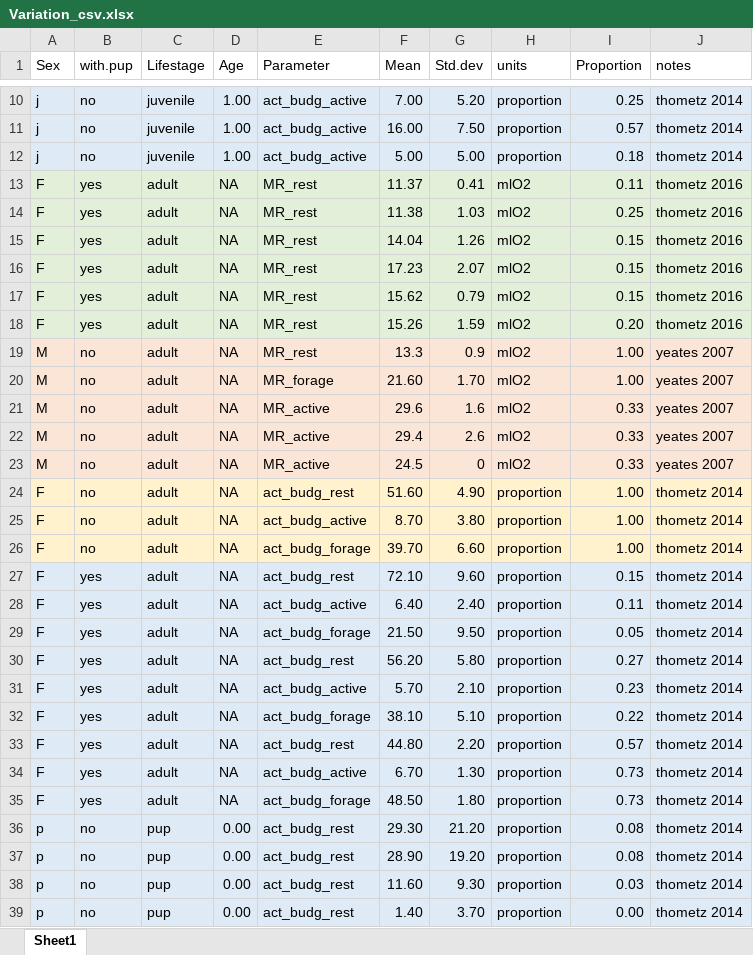
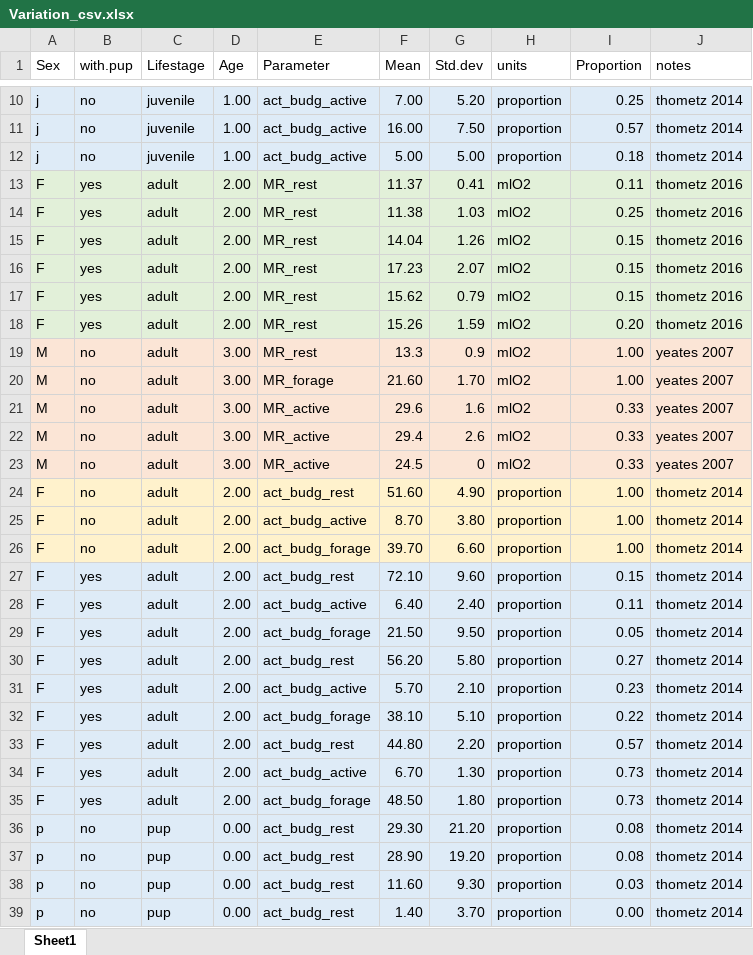
Before and after one commit to juliaadelsheim/otteR, an Excel workbook: Data/Variation_csv.xlsx, sheet Sheet1, drawn as a sheet; only a part is shown, gaps mark what is left out; values as stored, in another font and other column widths than the file's, no borders; the diff covers the shown part only; the diff names each change by its address in the sheet, - before the commit and + after, or states it on an @@ line.

Commit message:
Updating Variation CSV
I am trying to condense the variations from literature into values for each parameter (by sex, age, etc.). I am having trouble getting the activity budget results to add up to 100 (they are % of the day spent in each behaviour).

I think I should be able to fix it in the csv file by altering the proportions, but I cant figure out what I am doing wrong, because even the easy ones that are only an average of a couple of them dont add up- like the juvenile activity budgets.

or I need to stop trying to average them and I need just add the activity budget values, because some of them do just need to be added together and not averaged- for example- swimming, grooming, and other all make up (non-foraging) "activity", so they need to be combined to equal activity, but proportionally, but the code keeps just averaging those three values, and i cant figure out how to change the code.

```diff
--- a/Data/Variation_csv.xlsx (sheet Sheet1)
+++ b/Data/Variation_csv.xlsx (sheet Sheet1)
-D13:D18 (Age): NA
+D13:D18 (Age): 2.00
-D19:D23 (Age): NA
+D19:D23 (Age): 3.00
-D24:D35 (Age): NA
+D24:D35 (Age): 2.00
```
Also changed, not shown: 11 edited cells elsewhere in this sheet, 3 other files.
